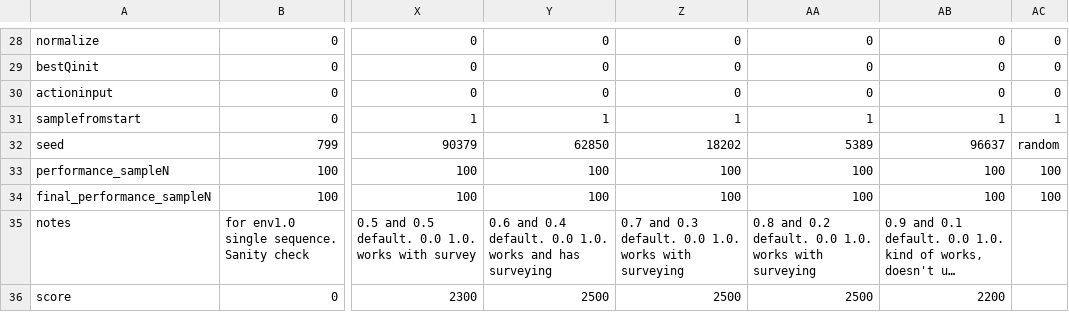
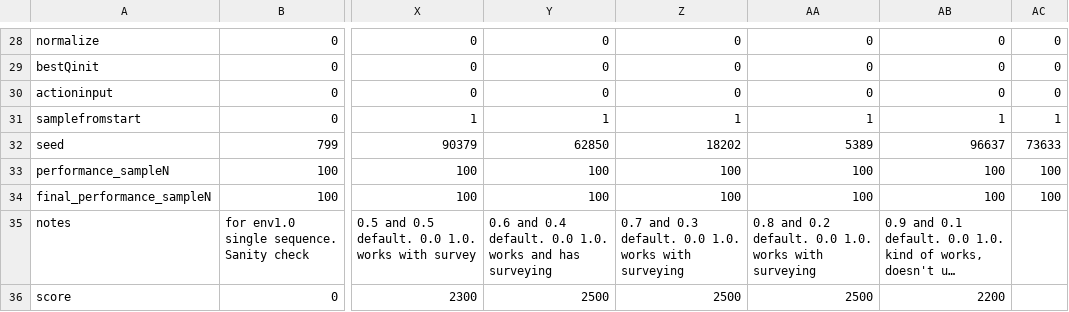
Before and after one commit to hyunseoky9/Hatchery-operation, a CSV file: hyperparamsets/DRQN_hyperparameters.csv, drawn as a sheet; only a part is shown, gaps mark what is left out; long unchanged cells end in …; the diff names each change by its address in the sheet, - before the commit and + after, or states it on an @@ line.

```diff
--- a/hyperparamsets/DRQN_hyperparameters.csv
+++ b/hyperparamsets/DRQN_hyperparameters.csv
-AC32: random
+AC32: 73633
```
Also changed, not shown: 1 other file.
